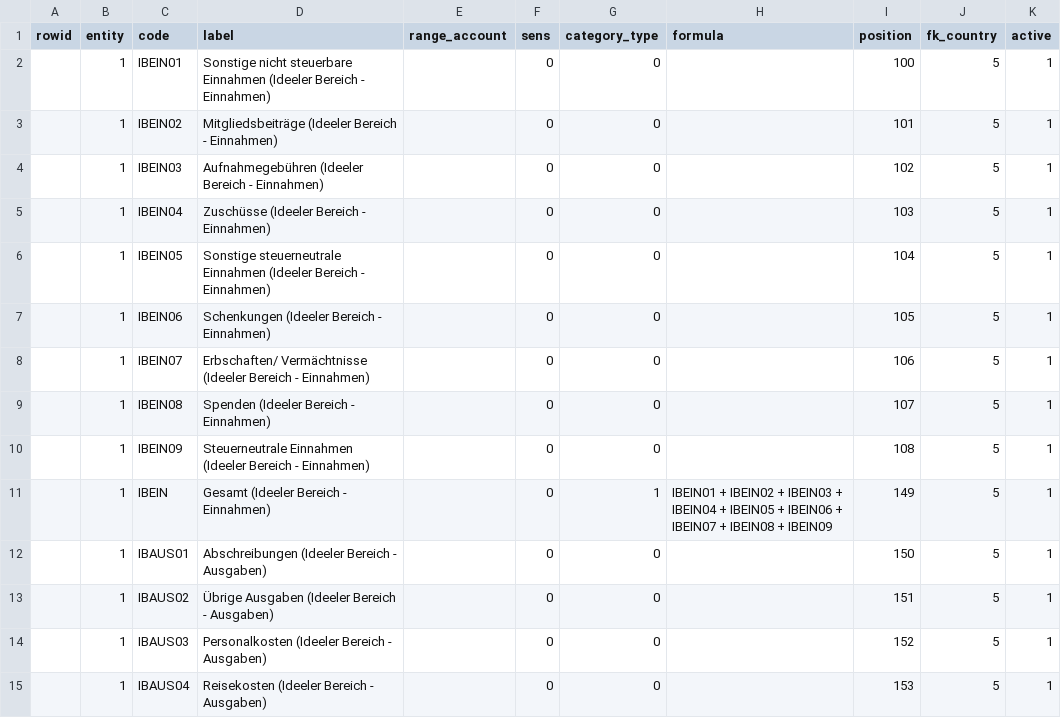
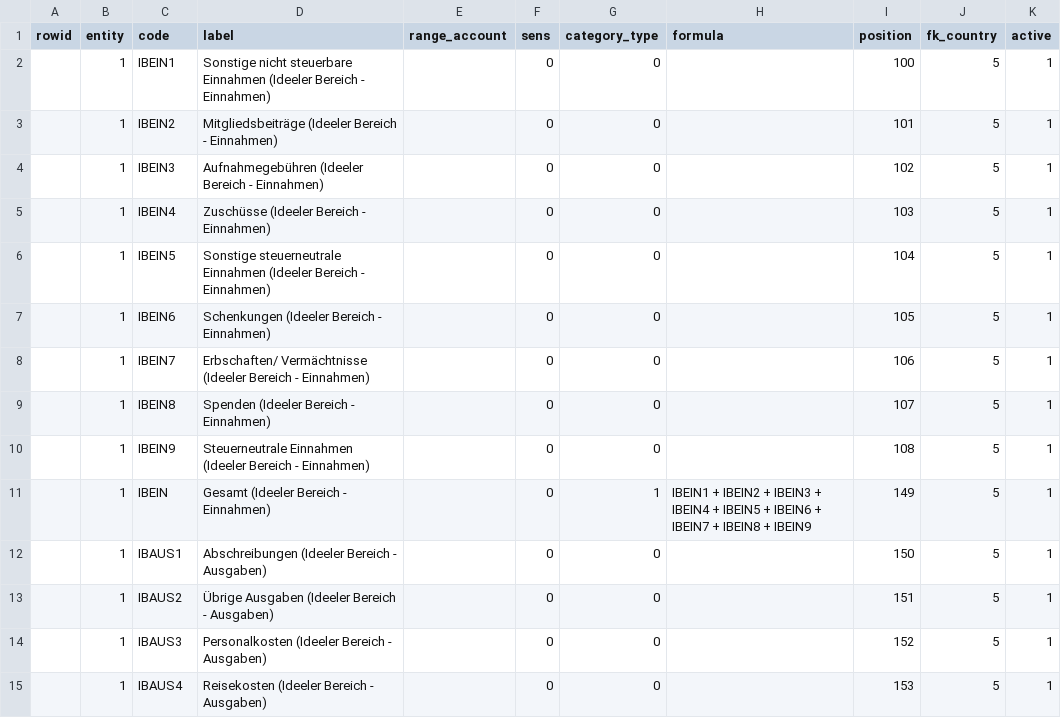
Before and after one commit to hanneshier/dolibarr-skr49, a CSV file: dolibarr-skr49_kontengruppen.csv, drawn as a sheet; only a part is shown; the diff covers the shown part only.

Commit message:
Revert "Benutzerdefinierte Gruppen - führende Null"
This reverts commit e5eb5c6c442a310826aa9c77dcd30d305c6b812b.

```diff
--- a/dolibarr-skr49_kontengruppen.csv
+++ b/dolibarr-skr49_kontengruppen.csv
@@ -1,15 +1,15 @@
 rowid;entity;code;label;range_account;sens;category_type;formula;position;fk_country;active
-;1;IBEIN01;Sonstige nicht steuerbare Einnahmen (Ideeler Bereich - Einnahmen);;0;0;;100;5;1
-;1;IBEIN02;Mitgliedsbeiträge (Ideeler Bereich - Einnahmen);;0;0;;101;5;1
-;1;IBEIN03;Aufnahmegebühren (Ideeler Bereich - Einnahmen);;0;0;;102;5;1
-;1;IBEIN04;Zuschüsse (Ideeler Bereich - Einnahmen);;0;0;;103;5;1
-;1;IBEIN05;Sonstige steuerneutrale Einnahmen (Ideeler Bereich - Einnahmen);;0;0;;104;5;1
-;1;IBEIN06;Schenkungen (Ideeler Bereich - Einnahmen);;0;0;;105;5;1
-;1;IBEIN07;Erbschaften/ Vermächtnisse (Ideeler Bereich - Einnahmen);;0;0;;106;5;1
-;1;IBEIN08;Spenden (Ideeler Bereich - Einnahmen);;0;0;;107;5;1
-;1;IBEIN09;Steuerneutrale Einnahmen (Ideeler Bereich - Einnahmen);;0;0;;108;5;1
-;1;IBEIN;Gesamt (Ideeler Bereich - Einnahmen);;0;1;IBEIN01 + IBEIN02 + IBEIN03 + IBEIN04 + IBEIN05 + IBEIN06 + IBEIN07 + IBEIN08 + IBEIN09;149;5;1
-;1;IBAUS01;Abschreibungen (Ideeler Bereich - Ausgaben);;0;0;;150;5;1
-;1;IBAUS02;Übrige Ausgaben (Ideeler Bereich - Ausgaben);;0;0;;151;5;1
-;1;IBAUS03;Personalkosten (Ideeler Bereich - Ausgaben);;0;0;;152;5;1
-;1;IBAUS04;Reisekosten (Ideeler Bereich - Ausgaben);;0;0;;153;5;1
+;1;IBEIN1;Sonstige nicht steuerbare Einnahmen (Ideeler Bereich - Einnahmen);;0;0;;100;5;1
+;1;IBEIN2;Mitgliedsbeiträge (Ideeler Bereich - Einnahmen);;0;0;;101;5;1
+;1;IBEIN3;Aufnahmegebühren (Ideeler Bereich - Einnahmen);;0;0;;102;5;1
+;1;IBEIN4;Zuschüsse (Ideeler Bereich - Einnahmen);;0;0;;103;5;1
+;1;IBEIN5;Sonstige steuerneutrale Einnahmen (Ideeler Bereich - Einnahmen);;0;0;;104;5;1
+;1;IBEIN6;Schenkungen (Ideeler Bereich - Einnahmen);;0;0;;105;5;1
+;1;IBEIN7;Erbschaften/ Vermächtnisse (Ideeler Bereich - Einnahmen);;0;0;;106;5;1
+;1;IBEIN8;Spenden (Ideeler Bereich - Einnahmen);;0;0;;107;5;1
+;1;IBEIN9;Steuerneutrale Einnahmen (Ideeler Bereich - Einnahmen);;0;0;;108;5;1
+;1;IBEIN;Gesamt (Ideeler Bereich - Einnahmen);;0;1;IBEIN1 + IBEIN2 + IBEIN3 + IBEIN4 + IBEIN5 + IBEIN6 + IBEIN7 + IBEIN8 + IBEIN9;149;5;1
+;1;IBAUS1;Abschreibungen (Ideeler Bereich - Ausgaben);;0;0;;150;5;1
+;1;IBAUS2;Übrige Ausgaben (Ideeler Bereich - Ausgaben);;0;0;;151;5;1
+;1;IBAUS3;Personalkosten (Ideeler Bereich - Ausgaben);;0;0;;152;5;1
+;1;IBAUS4;Reisekosten (Ideeler Bereich - Ausgaben);;0;0;;153;5;1
```
Also changed, not shown: 50 edited cells elsewhere in this file.
